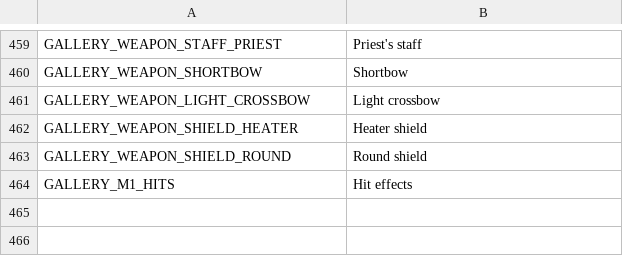
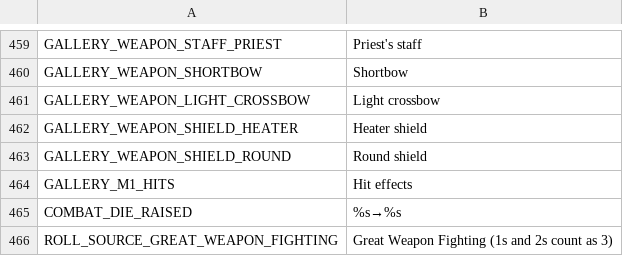
Before and after one commit to Wuerfelduell/Testrepo, a CSV file: localization/strings.csv, drawn as a sheet; only a part is shown, gaps mark what is left out.

```diff
--- a/localization/strings.csv
+++ b/localization/strings.csv
@@ -471 +471,3 @@ GALLERY_WEAPON_SHIELD_ROUND,Round shield
 GALLERY_M1_HITS,Hit effects
+COMBAT_DIE_RAISED,%s→%s
+ROLL_SOURCE_GREAT_WEAPON_FIGHTING,Great Weapon Fighting (1s and 2s count as 3)
```
Also changed, not shown: 10 other files.
